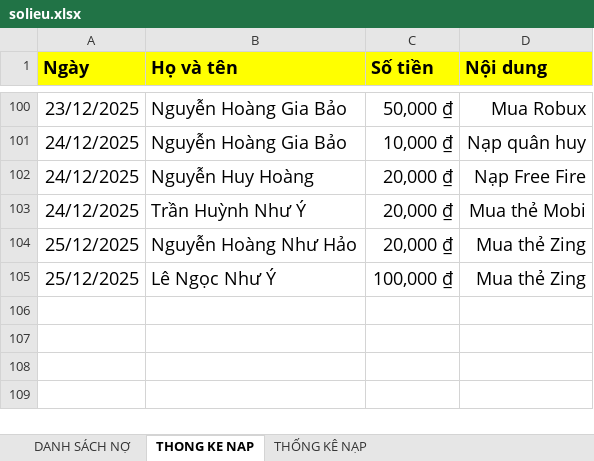
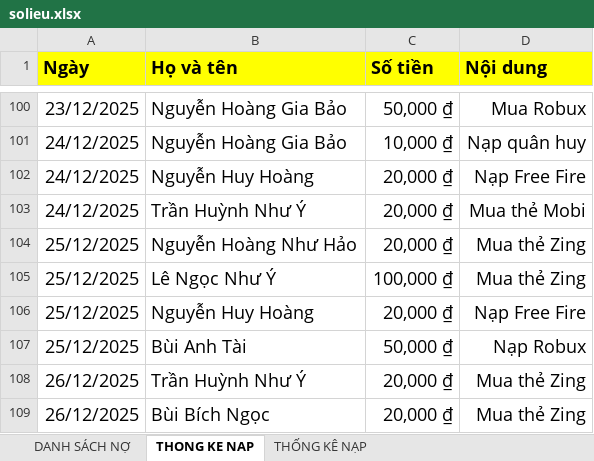
Before and after one commit to minhlong1707/so-no-master, an Excel workbook: solieu.xlsx, sheet THONG KE NAP, drawn as a sheet; only a part is shown, gaps mark what is left out; values as stored, in another font and other column widths than the file's, no borders; the diff names each change by its address in the sheet, - before the commit and + after, or states it on an @@ line.

```diff
--- a/solieu.xlsx (sheet THONG KE NAP)
+++ b/solieu.xlsx (sheet THONG KE NAP)
+row 106: 25/12/2025 | Nguyễn Huy Hoàng | 20,000 ₫ | Nạp Free Fire
+row 107: 25/12/2025 | Bùi Anh Tài | 50,000 ₫ | Nạp Robux
+row 108: 26/12/2025 | Trần Huỳnh Như Ý | 20,000 ₫ | Mua thẻ Zing
+row 109: 26/12/2025 | Bùi Bích Ngọc | 20,000 ₫ | Mua thẻ Zing
```
Also changed, not shown: sheet DANH SÁCH NỢ.
